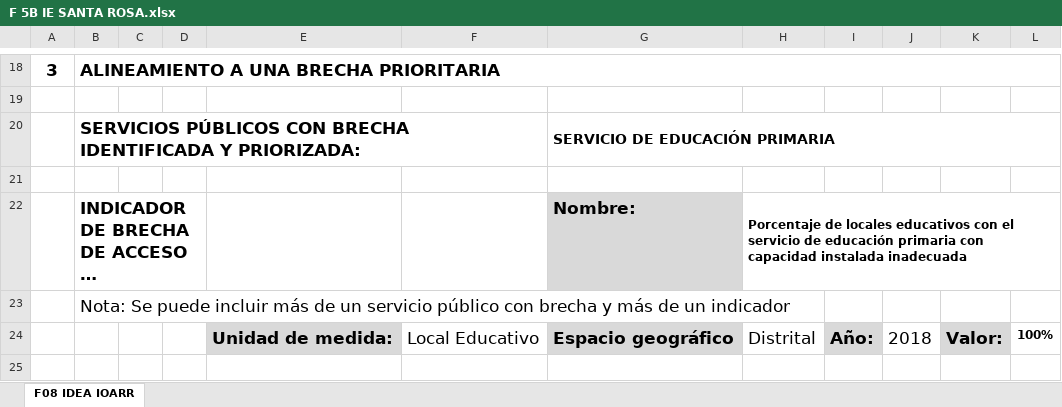
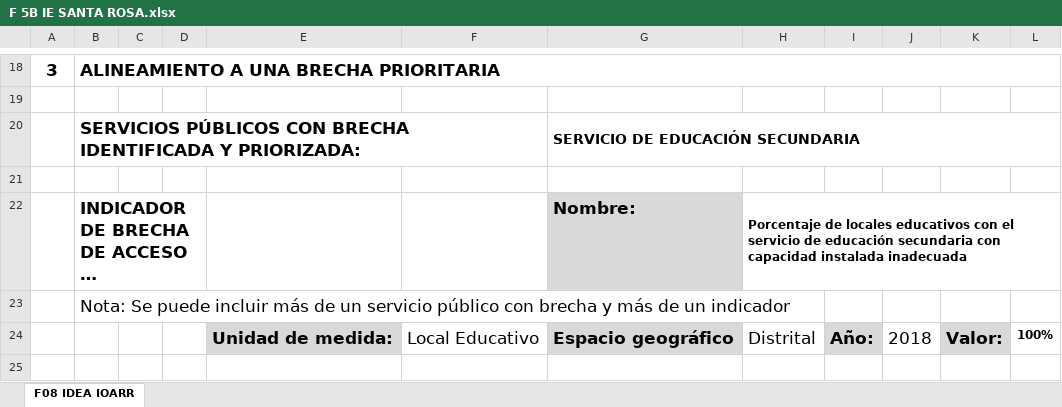
Before and after one commit to ORFEI-GRAP/IOARR0007, an Excel workbook: 13.0 FORMATO N°05-B REGISTRO AGREGADO DE IDEAS/F 5B IE SANTA ROSA.xlsx, sheet F08 IDEA IOARR, drawn as a sheet; only a part is shown, gaps mark what is left out; long unchanged cells end in …; values as stored, in another font and other column widths than the file's, no borders; the diff covers the shown part only; the diff names each change by its address in the sheet, - before the commit and + after, or states it on an @@ line.

Commit message:
OK

```diff
--- a/13.0 FORMATO N°05-B REGISTRO AGREGADO DE IDEAS/F 5B IE SANTA ROSA.xlsx (sheet F08 IDEA IOARR)
+++ b/13.0 FORMATO N°05-B REGISTRO AGREGADO DE IDEAS/F 5B IE SANTA ROSA.xlsx (sheet F08 IDEA IOARR)
-G20: SERVICIO DE EDUCACIÓN PRIMARIA
+G20: SERVICIO DE EDUCACIÓN SECUNDARIA
-H22: …de educación primaria con capacidad…
+H22: …de educación secundaria con capacidad…
```
Also changed, not shown: 5 edited cells elsewhere in this sheet.
